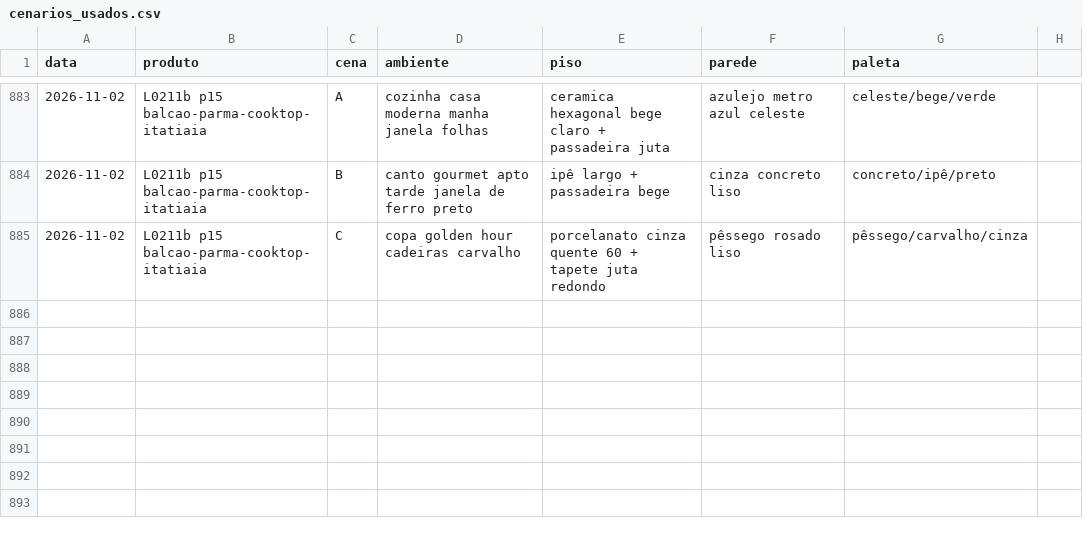
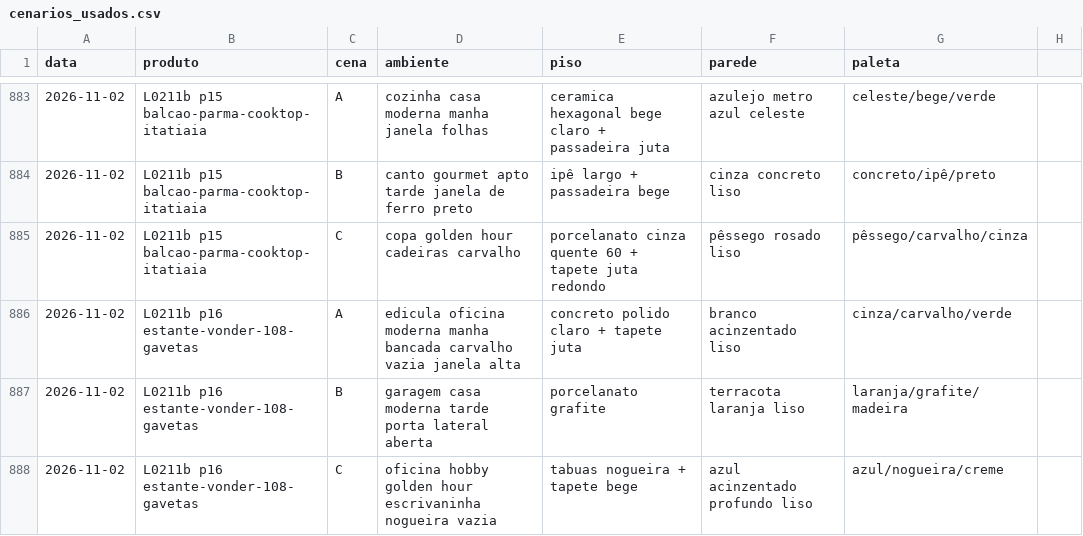
Before and after one commit to paolaspeed6/Fabrica-ugc, a CSV file: agentes/aprendizado/cenarios_usados.csv, drawn as a sheet; only a part is shown, gaps mark what is left out; the diff names each change by its address in the sheet, - before the commit and + after, or states it on an @@ line.

```diff
--- a/agentes/aprendizado/cenarios_usados.csv
+++ b/agentes/aprendizado/cenarios_usados.csv
+row 886: 2026-11-02 | L0211b p16 estante-vonder-108-gavetas | A | edicula oficina moderna manha bancada carvalho vazia janela alta | concreto polido claro + tapete juta | branco acinzentado liso | cinza/carvalho/verde
+row 887: 2026-11-02 | L0211b p16 estante-vonder-108-gavetas | B | garagem casa moderna tarde porta lateral aberta | porcelanato grafite | terracota laranja liso | laranja/grafite/madeira
+row 888: 2026-11-02 | L0211b p16 estante-vonder-108-gavetas | C | oficina hobby golden hour escrivaninha nogueira vazia | tabuas nogueira + tapete bege | azul acinzentado profundo liso | azul/nogueira/creme
```
